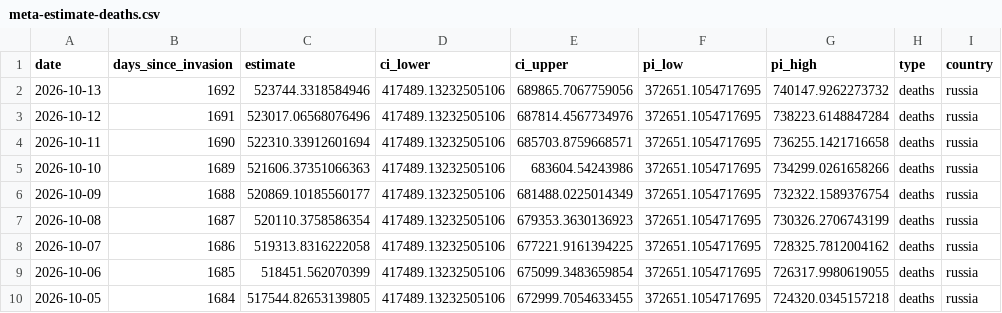
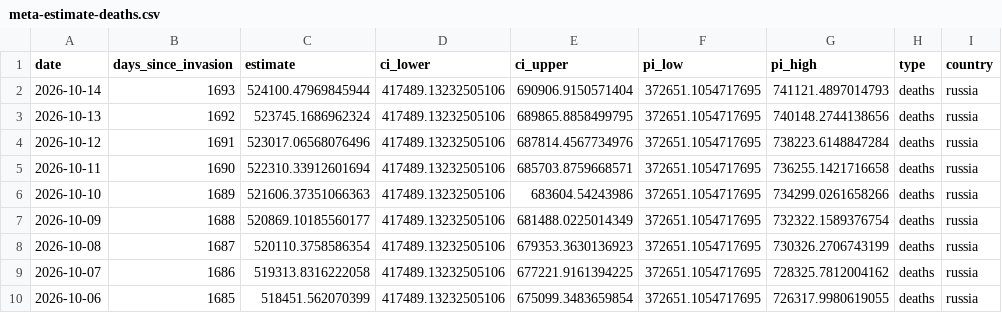
Before and after one commit to TheEconomist/the-economist-ukraine-war-dead-and-wounded-estimates, a CSV file: output-data/tracker/meta-estimate-deaths.csv, drawn as a sheet; only a part is shown; the shorter side is filled out with more unchanged rows.

```diff
--- a/output-data/tracker/meta-estimate-deaths.csv
+++ b/output-data/tracker/meta-estimate-deaths.csv
@@ -1,3 +1,4 @@
 date,days_since_invasion,estimate,ci_lower,ci_upper,pi_low,pi_high,type,country
-2026-10-13,1692,523744.3318584946,417489.13232505106,689865.7067759056,372651.1054717695,740147.9262273732,deaths,russia
+2026-10-14,1693,524100.47969845944,417489.13232505106,690906.9150571404,372651.1054717695,741121.4897014793,deaths,russia
+2026-10-13,1692,523745.1686962324,417489.13232505106,689865.8858499795,372651.1054717695,740148.2744138656,deaths,russia
 2026-10-12,1691,523017.06568076496,417489.13232505106,687814.4567734976,372651.1054717695,738223.6148847284,deaths,russia
```
Also changed, not shown: output-data/tracker/meta-estimate-casualties.csv, 1 other file.
